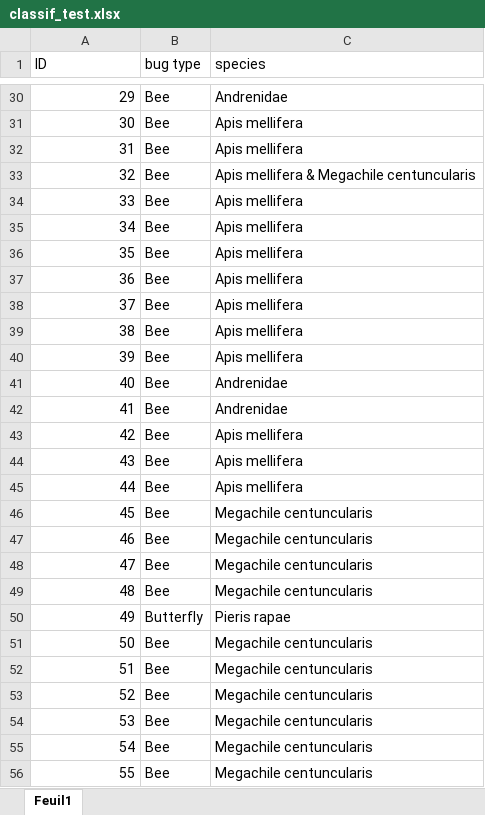
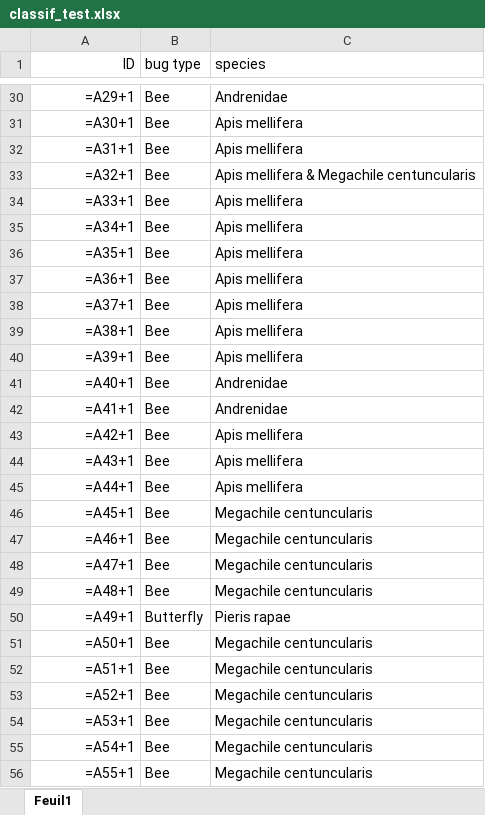
Before and after one commit to julientournier6/dataetia, an Excel workbook: classif_test.xlsx, sheet Feuil1, drawn as a sheet; only a part is shown, gaps mark what is left out; values as stored, in another font and other column widths than the file's, no borders; formulas without a stored value are shown as written; the diff covers the shown part only; the diff names each change by its address in the sheet, - before the commit and + after, or states it on an @@ line.

```diff
--- a/classif_test.xlsx (sheet Feuil1)
+++ b/classif_test.xlsx (sheet Feuil1)
-A1 alignment: left
+A1 alignment: right
-A30 (ID): 29
+A30 (ID): =A29+1
-A31 (ID): 30
+A31 (ID): =A30+1
-A32 (ID): 31
+A32 (ID): =A31+1
-A33 (ID): 32
+A33 (ID): =A32+1
-A34 (ID): 33
+A34 (ID): =A33+1
-A35 (ID): 34
+A35 (ID): =A34+1
-A36 (ID): 35
+A36 (ID): =A35+1
-A37 (ID): 36
+A37 (ID): =A36+1
-A38 (ID): 37
+A38 (ID): =A37+1
-A39 (ID): 38
+A39 (ID): =A38+1
-A40 (ID): 39
+A40 (ID): =A39+1
-A41 (ID): 40
+A41 (ID): =A40+1
-A42 (ID): 41
+A42 (ID): =A41+1
-A43 (ID): 42
+A43 (ID): =A42+1
-A44 (ID): 43
+A44 (ID): =A43+1
-A45 (ID): 44
+A45 (ID): =A44+1
-A46 (ID): 45
+A46 (ID): =A45+1
-A47 (ID): 46
+A47 (ID): =A46+1
-A48 (ID): 47
+A48 (ID): =A47+1
-A49 (ID): 48
+A49 (ID): =A48+1
-A50 (ID): 49
+A50 (ID): =A49+1
-A51 (ID): 50
+A51 (ID): =A50+1
-A52 (ID): 51
+A52 (ID): =A51+1
-A53 (ID): 52
+A53 (ID): =A52+1
-A54 (ID): 53
+A54 (ID): =A53+1
-A55 (ID): 54
+A55 (ID): =A54+1
-A56 (ID): 55
+A56 (ID): =A55+1
```
Also changed, not shown: 197 edited cells elsewhere in this sheet, 2 other files.
